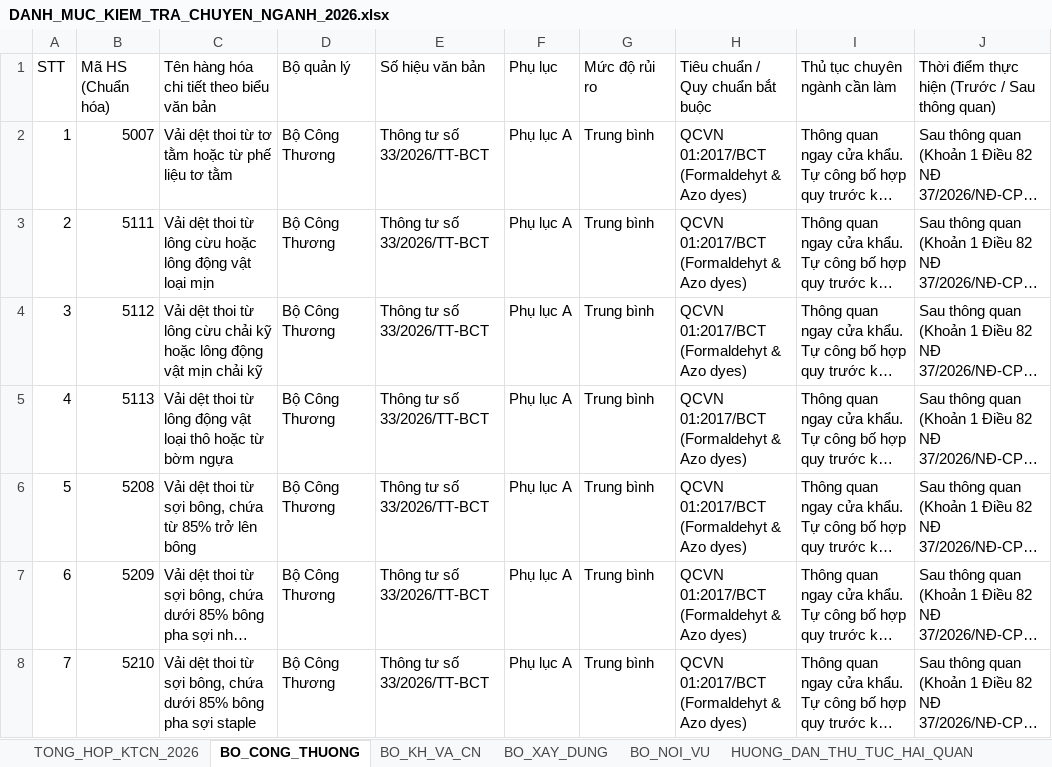
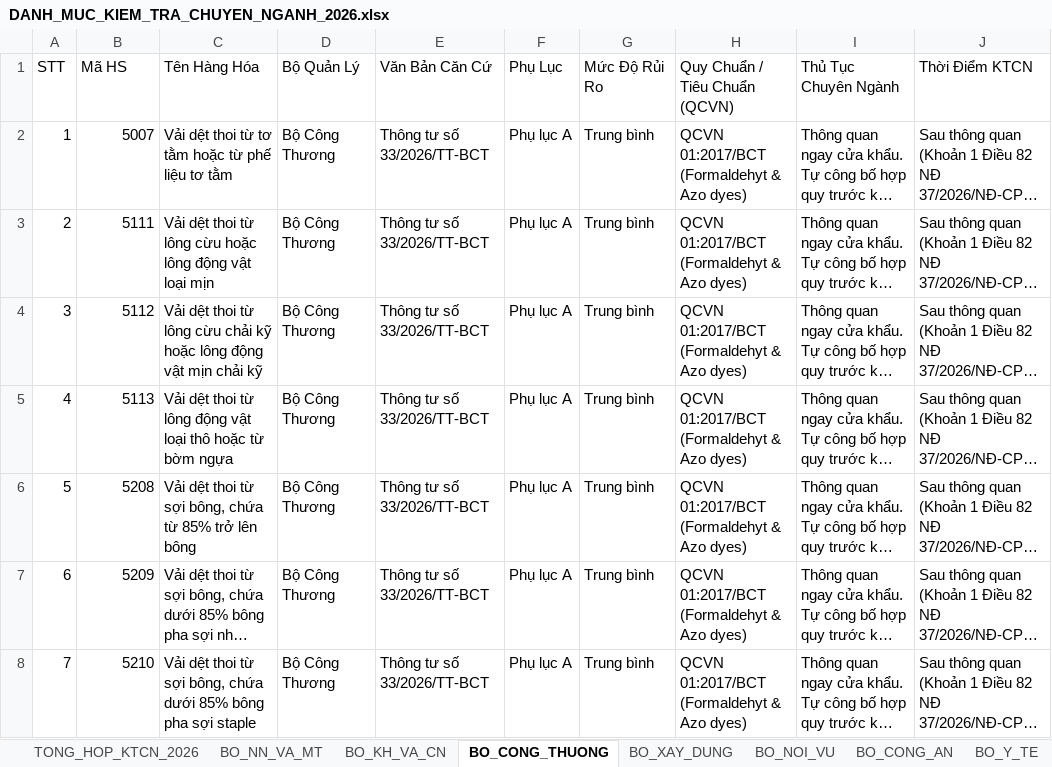
Before and after one commit to nguyenbaobt91/HS-CODE-AI, an Excel workbook: chuyen-nganh/DANH_MUC_KIEM_TRA_CHUYEN_NGANH_2026.xlsx, sheet BO_CONG_THUONG, drawn as a sheet; only a part is shown; long unchanged cells end in …; values as stored, in another font and other column widths than the file's, no cell formats; the diff names each change by its address in the sheet, - before the commit and + after, or states it on an @@ line.

Commit message:
KTCN 2026: cap nhat 7 Bo (BNNMT, BYT, BCA), 14 van ban TT CAC BO, toi uu hieu nang & Excel 1149 dong

```diff
--- a/chuyen-nganh/DANH_MUC_KIEM_TRA_CHUYEN_NGANH_2026.xlsx (sheet BO_CONG_THUONG)
+++ b/chuyen-nganh/DANH_MUC_KIEM_TRA_CHUYEN_NGANH_2026.xlsx (sheet BO_CONG_THUONG)
+sheet tab: BO_NN_VA_MT
+sheet tab: BO_CONG_AN
+sheet tab: BO_Y_TE
@@ sheet tab order changed: TONG_HOP_KTCN_2026 | BO_NN_VA_MT | BO_KH_VA_CN | BO_CONG_THUONG | BO_XAY_DUNG | BO_NOI_VU | BO_CONG_AN | BO_Y_TE @@
-B1: Mã HS (Chuẩn hóa)
+B1: Mã HS
-C1: Tên hàng hóa chi tiết theo biểu văn bản
+C1: Tên Hàng Hóa
-D1: Bộ quản lý
+D1: Bộ Quản Lý
-E1: Số hiệu văn bản
+E1: Văn Bản Căn Cứ
-F1: Phụ lục
+F1: Phụ Lục
-G1: Mức độ rủi ro
+G1: Mức Độ Rủi Ro
-H1: Tiêu chuẩn / Quy chuẩn bắt buộc
+H1: Quy Chuẩn / Tiêu Chuẩn (QCVN)
-I1: Thủ tục chuyên ngành cần làm
+I1: Thủ Tục Chuyên Ngành
-J1: Thời điểm thực hiện (Trước / Sau thông quan)
+J1: Thời Điểm KTCN
```
Also changed, not shown: sheet TONG_HOP_KTCN_2026, sheet BO_KH_VA_CN, sheet BO_NOI_VU, sheet BO_XAY_DUNG, sheet HUONG_DAN_THU_TUC_HAI_QUAN, cell formats, 19 other files.
